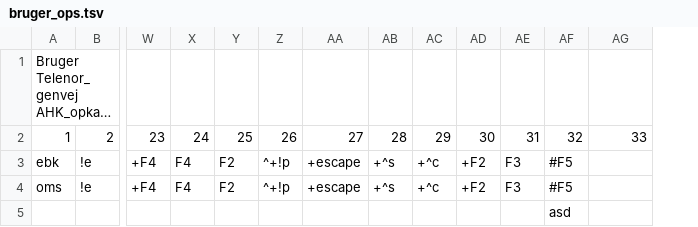
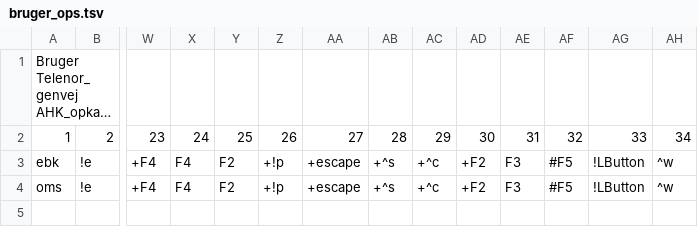
Before and after one commit to Emilbk/AHK, a TSV file: Trafikstyring/db/bruger_ops.tsv, drawn as a sheet; only a part is shown, gaps mark what is left out; long unchanged cells end in …; removed rows and columns are numbered as before the commit, all else as after; rows hold the shown columns only; the diff names each change by its address in the sheet, - before the commit and + after, or states it on an @@ line.

```diff
--- a/Trafikstyring/db/bruger_ops.tsv
+++ b/Trafikstyring/db/bruger_ops.tsv
+column AH, rows 2-4: 34 | ^w | ^w
-Z3:Z4: ^+!p
+Z3:Z4: +!p
-AG3:AG4: (empty)
+AG3:AG4: !LButton
-row 5:  |  |  |  |  |  |  |  |  |  |  | asd
```
Also changed, not shown: 1 other file.
